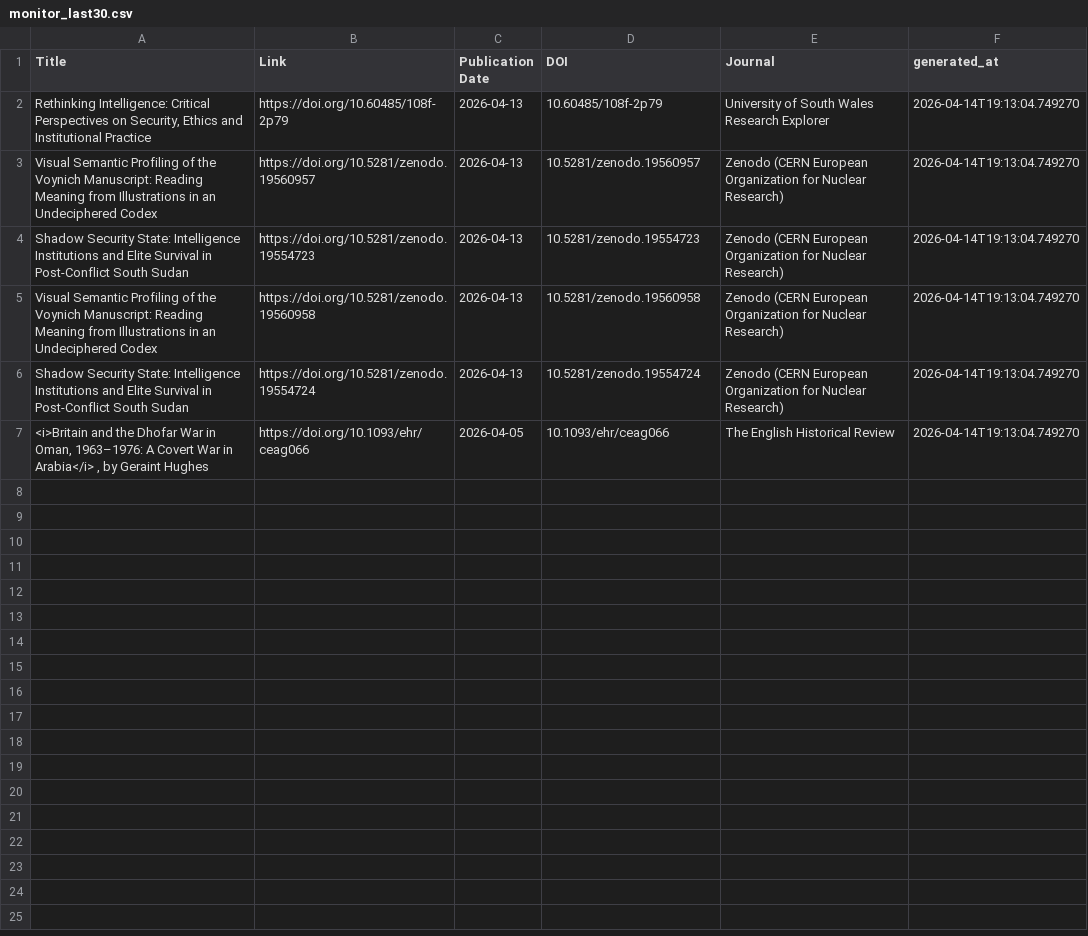
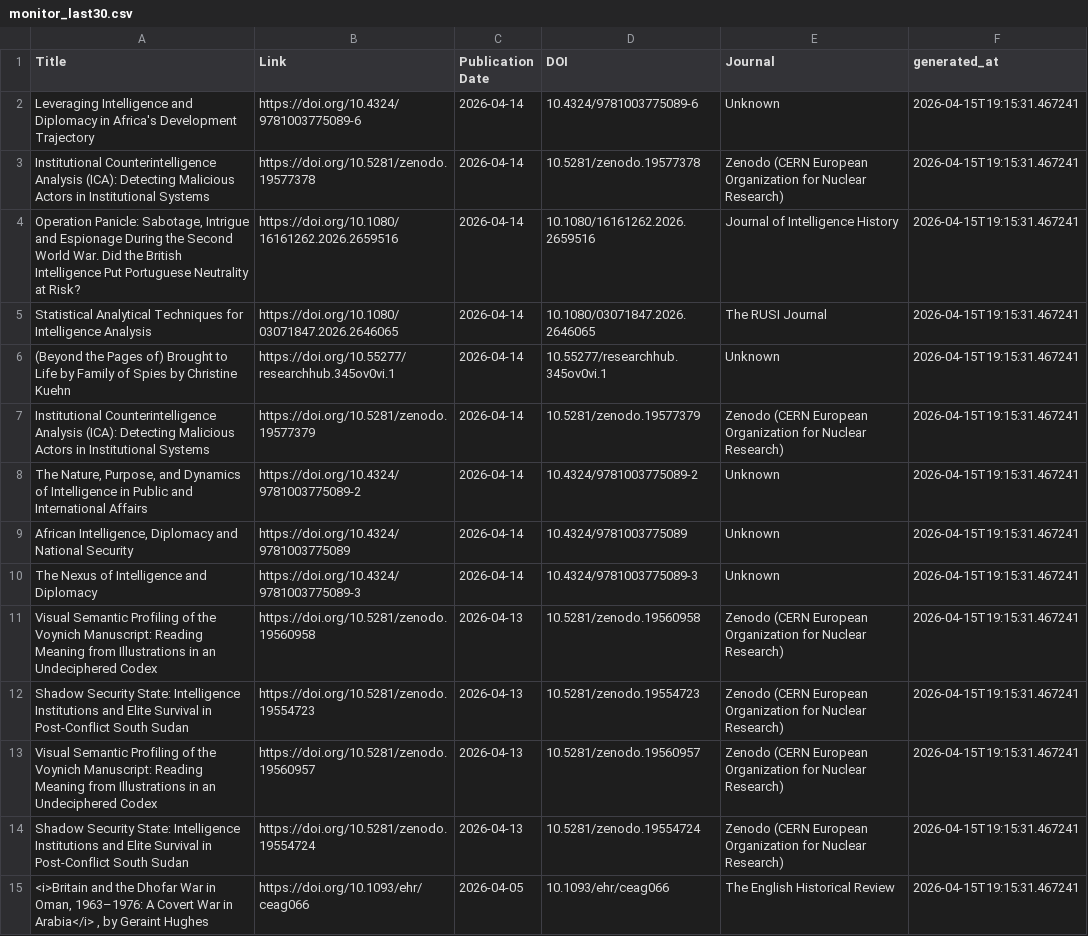
Before and after one commit to yusufaliozkan/zotero-intelligence-bibliography, a CSV file: monitor_last30.csv, drawn as a sheet.

Commit message:
Update monitor results

```diff
--- a/monitor_last30.csv
+++ b/monitor_last30.csv
@@ -1,7 +1,15 @@
 Title,Link,Publication Date,DOI,Journal,generated_at
-"Rethinking Intelligence: Critical Perspectives on Security, Ethics and Institutional Practice",https://doi.org/10.60485/108f-2p79,2026-04-13,10.60485/108f-2p79,University of South Wales Research Explorer,2026-04-14T19:13:04.749270
-Visual Semantic Profiling of the Voynich Manuscript: Reading Meaning from Illustrations in an Undeciphered Codex,https://doi.org/10.5281/zenodo.19560957,2026-04-13,10.5281/zenodo.19560957,Zenodo (CERN European Organization for Nuclear Research),2026-04-14T19:13:04.749270
-Shadow Security State: Intelligence Institutions and Elite Survival in Post-Conflict South Sudan,https://doi.org/10.5281/zenodo.19554723,2026-04-13,10.5281/zenodo.19554723,Zenodo (CERN European Organization for Nuclear Research),2026-04-14T19:13:04.749270
-Visual Semantic Profiling of the Voynich Manuscript: Reading Meaning from Illustrations in an Undeciphered Codex,https://doi.org/10.5281/zenodo.19560958,2026-04-13,10.5281/zenodo.19560958,Zenodo (CERN European Organization for Nuclear Research),2026-04-14T19:13:04.749270
-Shadow Security State: Intelligence Institutions and Elite Survival in Post-Conflict South Sudan,https://doi.org/10.5281/zenodo.19554724,2026-04-13,10.5281/zenodo.19554724,Zenodo (CERN European Organization for Nuclear Research),2026-04-14T19:13:04.749270
-"<i>Britain and the Dhofar War in Oman, 1963–1976: A Covert War in Arabia</i> , by Geraint Hughes",https://doi.org/10.1093/ehr/ceag066,2026-04-05,10.1093/ehr/ceag066,The English Historical Review,2026-04-14T19:13:04.749270
+Leveraging Intelligence and Diplomacy in Africa's Development Trajectory,https://doi.org/10.4324/9781003775089-6,2026-04-14,10.4324/9781003775089-6,Unknown,2026-04-15T19:15:31.467241
+Institutional Counterintelligence Analysis (ICA): Detecting Malicious Actors in Institutional Systems,https://doi.org/10.5281/zenodo.19577378,2026-04-14,10.5281/zenodo.19577378,Zenodo (CERN European Organization for Nuclear Research),2026-04-15T19:15:31.467241
+"Operation Panicle: Sabotage, Intrigue and Espionage During the Second World War. Did the British Intelligence Put Portuguese Neutrality at Risk?",https://doi.org/10.1080/16161262.2026.2659516,2026-04-14,10.1080/16161262.2026.2659516,Journal of Intelligence History,2026-04-15T19:15:31.467241
+Statistical Analytical Techniques for Intelligence Analysis,https://doi.org/10.1080/03071847.2026.2646065,2026-04-14,10.1080/03071847.2026.2646065,The RUSI Journal,2026-04-15T19:15:31.467241
+(Beyond the Pages of) Brought to Life by Family of Spies by Christine Kuehn,https://doi.org/10.55277/researchhub.345ov0vi.1,2026-04-14,10.55277/researchhub.345ov0vi.1,Unknown,2026-04-15T19:15:31.467241
+Institutional Counterintelligence Analysis (ICA): Detecting Malicious Actors in Institutional Systems,https://doi.org/10.5281/zenodo.19577379,2026-04-14,10.5281/zenodo.19577379,Zenodo (CERN European Organization for Nuclear Research),2026-04-15T19:15:31.467241
+"The Nature, Purpose, and Dynamics of Intelligence in Public and International Affairs",https://doi.org/10.4324/9781003775089-2,2026-04-14,10.4324/9781003775089-2,Unknown,2026-04-15T19:15:31.467241
+"African Intelligence, Diplomacy and National Security",https://doi.org/10.4324/9781003775089,2026-04-14,10.4324/9781003775089,Unknown,2026-04-15T19:15:31.467241
+The Nexus of Intelligence and Diplomacy,https://doi.org/10.4324/9781003775089-3,2026-04-14,10.4324/9781003775089-3,Unknown,2026-04-15T19:15:31.467241
+Visual Semantic Profiling of the Voynich Manuscript: Reading Meaning from Illustrations in an Undeciphered Codex,https://doi.org/10.5281/zenodo.19560958,2026-04-13,10.5281/zenodo.19560958,Zenodo (CERN European Organization for Nuclear Research),2026-04-15T19:15:31.467241
+Shadow Security State: Intelligence Institutions and Elite Survival in Post-Conflict South Sudan,https://doi.org/10.5281/zenodo.19554723,2026-04-13,10.5281/zenodo.19554723,Zenodo (CERN European Organization for Nuclear Research),2026-04-15T19:15:31.467241
+Visual Semantic Profiling of the Voynich Manuscript: Reading Meaning from Illustrations in an Undeciphered Codex,https://doi.org/10.5281/zenodo.19560957,2026-04-13,10.5281/zenodo.19560957,Zenodo (CERN European Organization for Nuclear Research),2026-04-15T19:15:31.467241
+Shadow Security State: Intelligence Institutions and Elite Survival in Post-Conflict South Sudan,https://doi.org/10.5281/zenodo.19554724,2026-04-13,10.5281/zenodo.19554724,Zenodo (CERN European Organization for Nuclear Research),2026-04-15T19:15:31.467241
+"<i>Britain and the Dhofar War in Oman, 1963–1976: A Covert War in Arabia</i> , by Geraint Hughes",https://doi.org/10.1093/ehr/ceag066,2026-04-05,10.1093/ehr/ceag066,The English Historical Review,2026-04-15T19:15:31.467241
```
